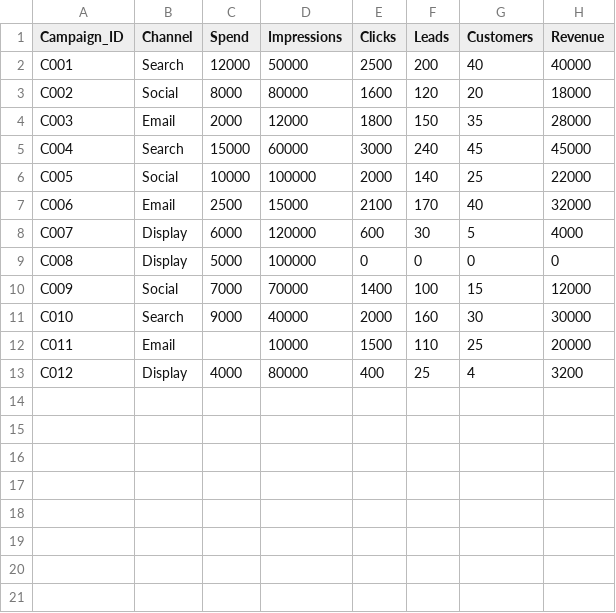
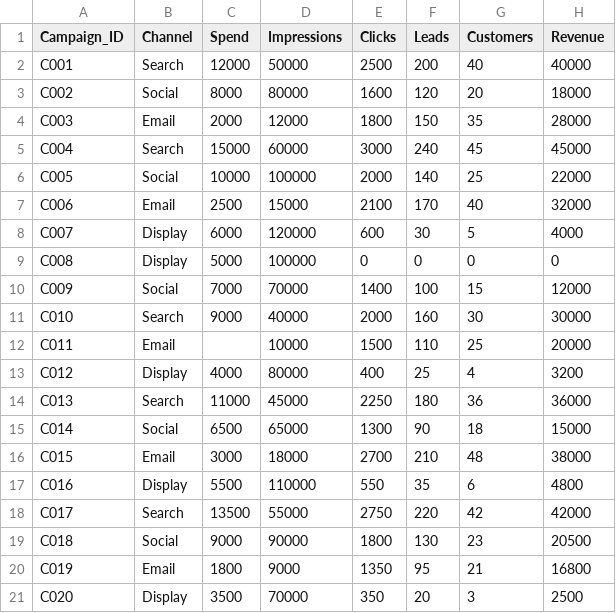
Before and after one commit to zaid-kamil/Data-analytics-using-numpy-and-python-at-Amity-Lucknow, a CSV file: datasets/marketing_campaigns_practice.csv, drawn as a sheet.

Commit message:
Expand workshop datasets and refresh notebooks

```diff
--- a/datasets/marketing_campaigns_practice.csv
+++ b/datasets/marketing_campaigns_practice.csv
@@ -13 +13,9 @@ C011,Email,,10000,1500,110,25,20000
 C012,Display,4000,80000,400,25,4,3200
+C013,Search,11000,45000,2250,180,36,36000
+C014,Social,6500,65000,1300,90,18,15000
+C015,Email,3000,18000,2700,210,48,38000
+C016,Display,5500,110000,550,35,6,4800
+C017,Search,13500,55000,2750,220,42,42000
+C018,Social,9000,90000,1800,130,23,20500
+C019,Email,1800,9000,1350,95,21,16800
+C020,Display,3500,70000,350,20,3,2500
```
Also changed, not shown: 6 other files.
